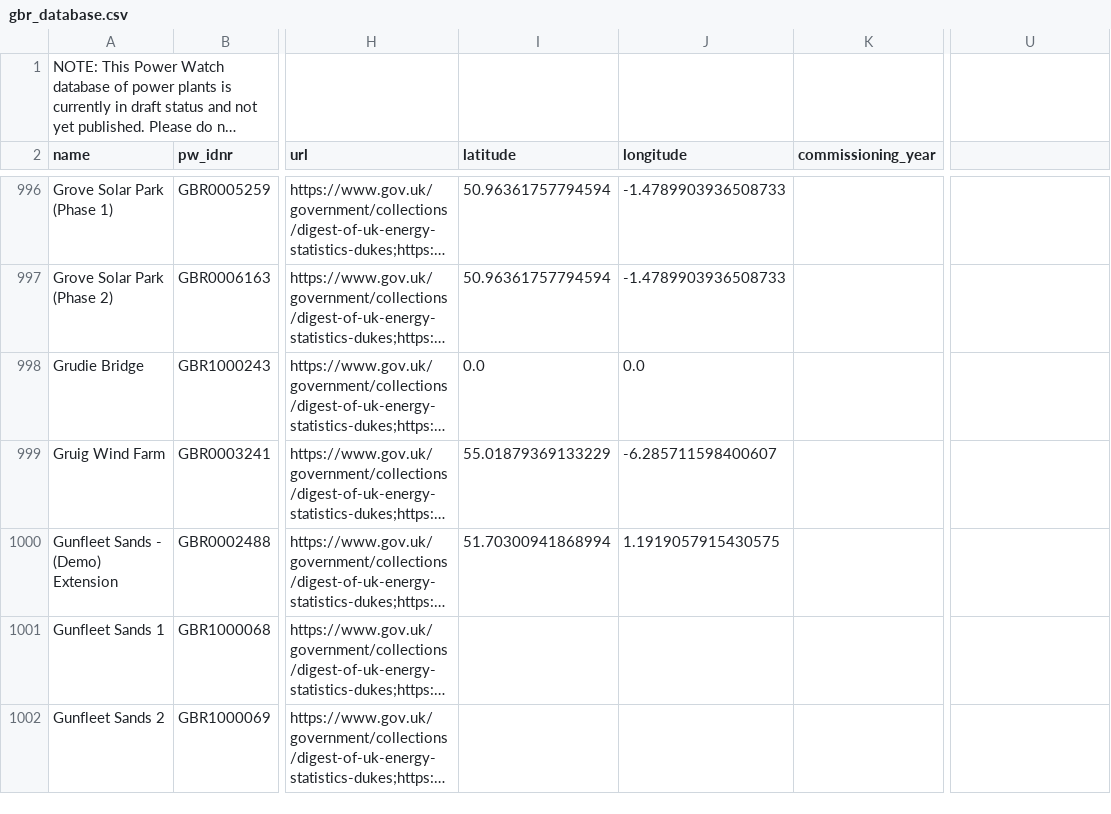
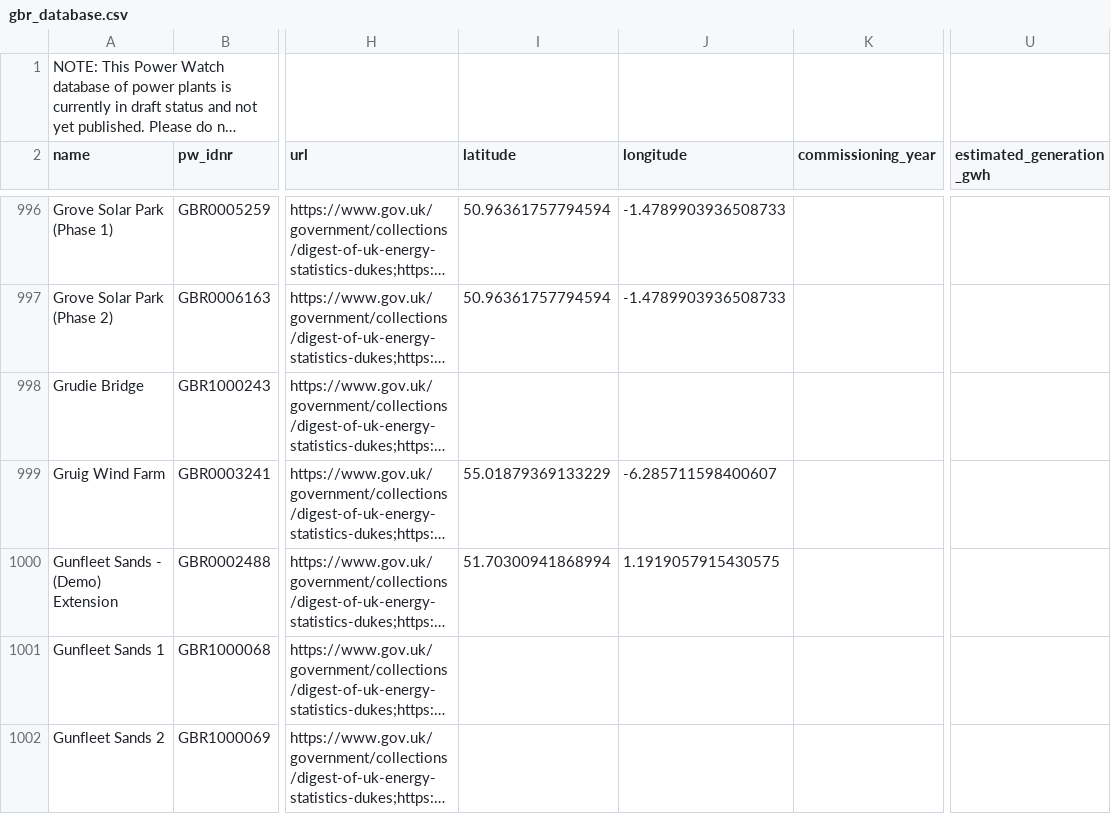
Before and after one commit to lixinyue-luna/powerwatch, a CSV file: source_databases_csv/gbr_database.csv, drawn as a sheet; only a part is shown, gaps mark what is left out; long unchanged cells end in …; the diff covers the shown part only; the diff names each change by its address in the sheet, - before the commit and + after, or states it on an @@ line.

```diff
--- a/source_databases_csv/gbr_database.csv
+++ b/source_databases_csv/gbr_database.csv
-U2: (empty)
+U2: estimated_generation_gwh
-I998 (latitude): 0.0
+I998 (latitude): (empty)
-J998 (longitude): 0.0
+J998 (longitude): (empty)
```
Also changed, not shown: 188 edited cells elsewhere in this file, source_databases_csv/australia_database.csv, source_databases_csv/database_BRA.csv, 28 other files.
